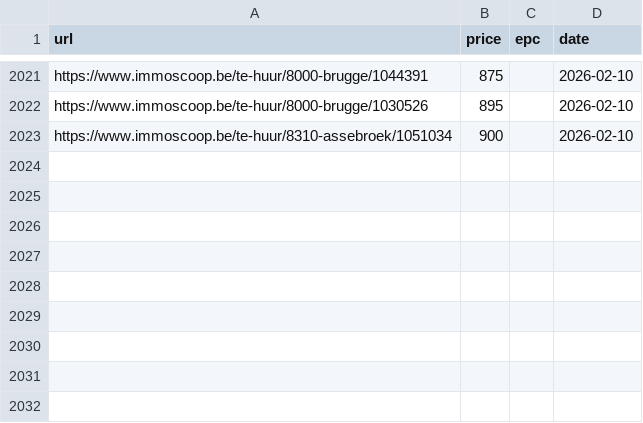
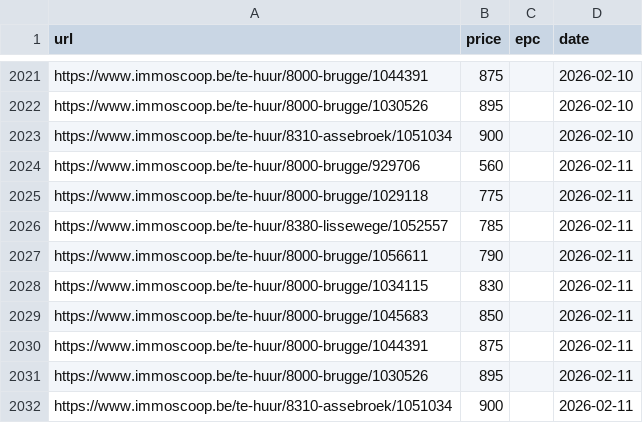
Before and after one commit to IsaacVerm/track-immoscoop, a CSV file: immoscoop_properties.csv, drawn as a sheet; only a part is shown, gaps mark what is left out; the diff names each change by its address in the sheet, - before the commit and + after, or states it on an @@ line.

```diff
--- a/immoscoop_properties.csv
+++ b/immoscoop_properties.csv
+row 2024: https://www.immoscoop.be/te-huur/8000-brugge/929706 | 560 |  | 2026-02-11
+row 2025: https://www.immoscoop.be/te-huur/8000-brugge/1029118 | 775 |  | 2026-02-11
+row 2026: https://www.immoscoop.be/te-huur/8380-lissewege/1052557 | 785 |  | 2026-02-11
+row 2027: https://www.immoscoop.be/te-huur/8000-brugge/1056611 | 790 |  | 2026-02-11
+row 2028: https://www.immoscoop.be/te-huur/8000-brugge/1034115 | 830 |  | 2026-02-11
+row 2029: https://www.immoscoop.be/te-huur/8000-brugge/1045683 | 850 |  | 2026-02-11
+row 2030: https://www.immoscoop.be/te-huur/8000-brugge/1044391 | 875 |  | 2026-02-11
+row 2031: https://www.immoscoop.be/te-huur/8000-brugge/1030526 | 895 |  | 2026-02-11
+row 2032: https://www.immoscoop.be/te-huur/8310-assebroek/1051034 | 900 |  | 2026-02-11
```
